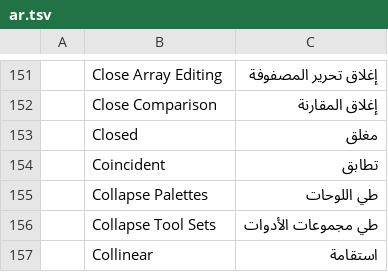
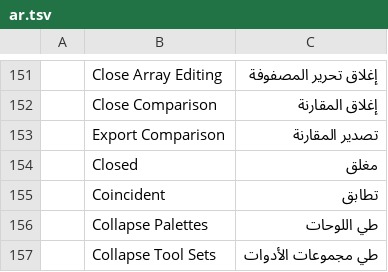
Before and after one commit to 0x-fork/cadcraft, a TSV file: crates/ui-egui/src/i18n/ar.tsv, drawn as a sheet; only a part is shown, gaps mark what is left out; the shorter side is filled out with more unchanged rows; the diff names each change by its address in the sheet, - before the commit and + after, or states it on an @@ line.

```diff
--- a/crates/ui-egui/src/i18n/ar.tsv
+++ b/crates/ui-egui/src/i18n/ar.tsv
+row 153:  | Export Comparison | تصدير المقارنة
```
Also changed, not shown: crates/ui-egui/src/i18n/cs.tsv, crates/ui-egui/src/i18n/el.tsv, 15 other files.
